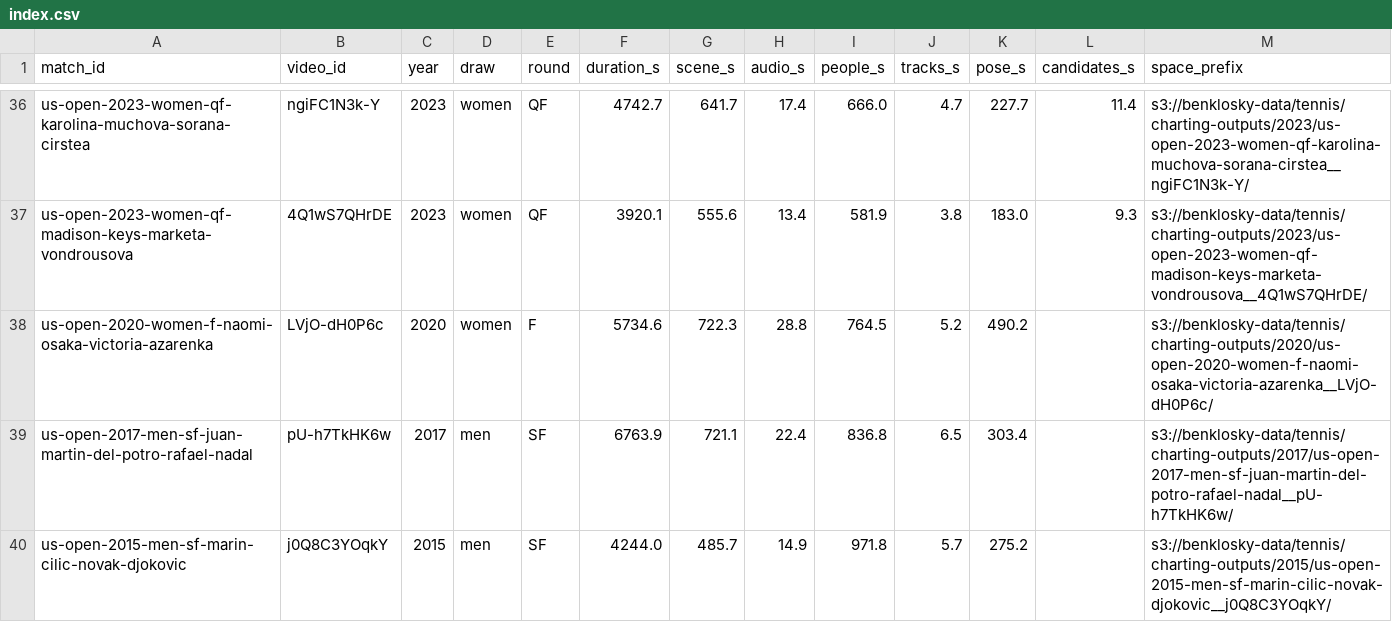
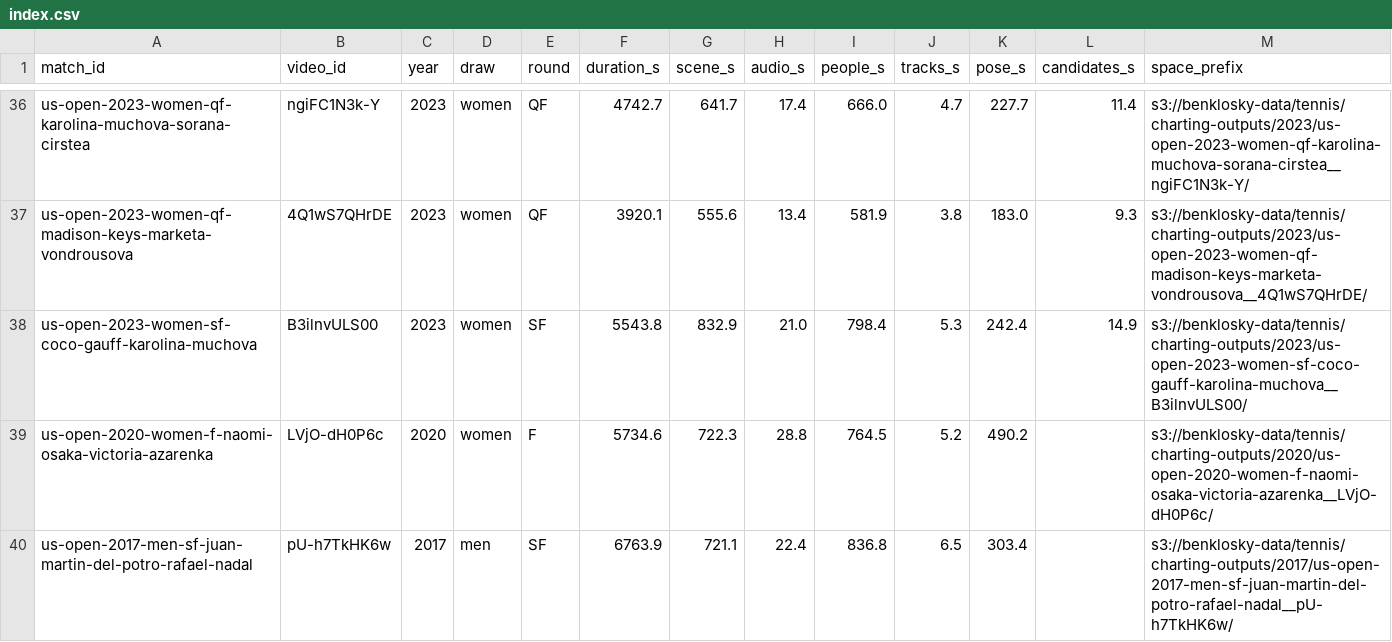
Before and after one commit to bklosk/tennis, a CSV file: charting/results/index.csv, drawn as a sheet; only a part is shown, gaps mark what is left out; the shorter side is filled out with more unchanged rows.

```diff
--- a/charting/results/index.csv
+++ b/charting/results/index.csv
@@ -37,2 +37,3 @@ us-open-2023-women-qf-karolina-muchova-sorana-cirstea,ngiFC1N3k-Y,2023,women,QF,
 us-open-2023-women-qf-madison-keys-marketa-vondrousova,4Q1wS7QHrDE,2023,women,QF,3920.1,555.6,13.4,581.9,3.8,183.0,9.3,s3://benklosky-data/tennis/charting-outputs/2023/us-open-2023-women-qf-madison-keys-marketa-vondrousova__4Q1wS7QHrDE/
+us-open-2023-women-sf-coco-gauff-karolina-muchova,B3ilnvULS00,2023,women,SF,5543.8,832.9,21.0,798.4,5.3,242.4,14.9,s3://benklosky-data/tennis/charting-outputs/2023/us-open-2023-women-sf-coco-gauff-karolina-muchova__B3ilnvULS00/
 us-open-2020-women-f-naomi-osaka-victoria-azarenka,LVjO-dH0P6c,2020,women,F,5734.6,722.3,28.8,764.5,5.2,490.2,,s3://benklosky-data/tennis/charting-outputs/2020/us-open-2020-women-f-naomi-osaka-victoria-azarenka__LVjO-dH0P6c/
```
Also changed, not shown: 3 other files.
